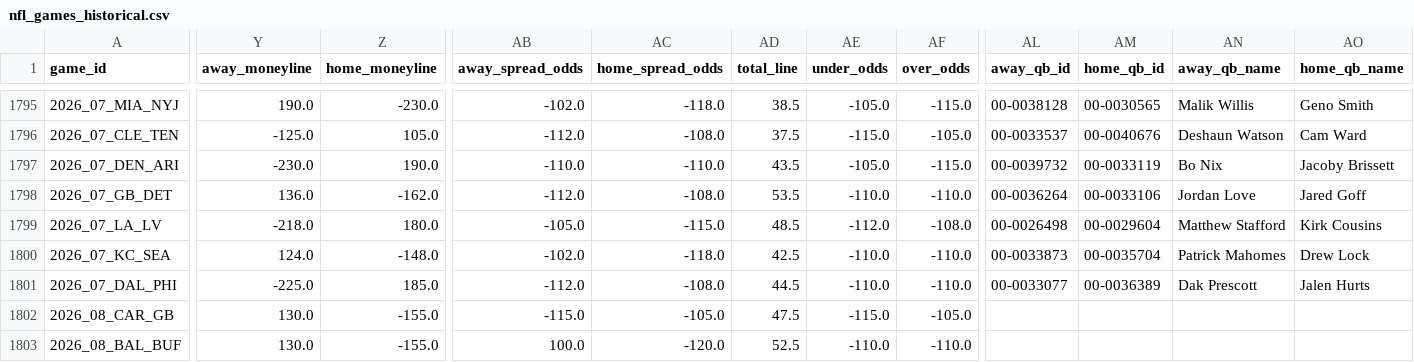
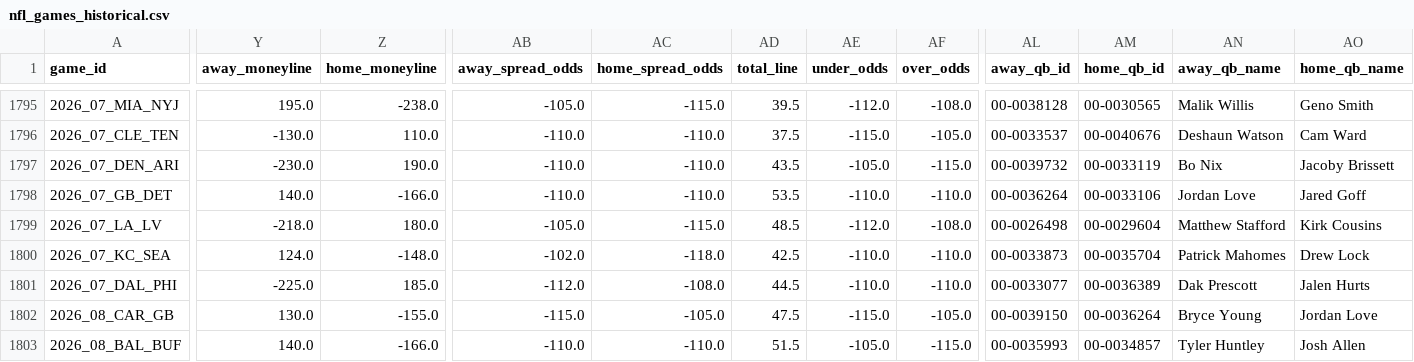
Before and after one commit to bestoddspredictions-web/nfl-predictions, a CSV file: data_files/nfl_games_historical.csv, drawn as a sheet; only a part is shown, gaps mark what is left out; the diff covers the shown part only; the diff names each change by its address in the sheet, - before the commit and + after, or states it on an @@ line.

```diff
--- a/data_files/nfl_games_historical.csv
+++ b/data_files/nfl_games_historical.csv
-Y1795 (away_moneyline): 190.0
+Y1795 (away_moneyline): 195.0
-Z1795 (home_moneyline): -230.0
+Z1795 (home_moneyline): -238.0
-AB1795 (away_spread_odds): -102.0
+AB1795 (away_spread_odds): -105.0
-AC1795 (home_spread_odds): -118.0
+AC1795 (home_spread_odds): -115.0
-AD1795 (total_line): 38.5
+AD1795 (total_line): 39.5
-AE1795 (under_odds): -105.0
+AE1795 (under_odds): -112.0
-AF1795 (over_odds): -115.0
+AF1795 (over_odds): -108.0
-Y1796 (away_moneyline): -125.0
+Y1796 (away_moneyline): -130.0
-Z1796 (home_moneyline): 105.0
+Z1796 (home_moneyline): 110.0
-AB1796 (away_spread_odds): -112.0
+AB1796 (away_spread_odds): -110.0
-AC1796 (home_spread_odds): -108.0
+AC1796 (home_spread_odds): -110.0
-Y1798 (away_moneyline): 136.0
+Y1798 (away_moneyline): 140.0
-Z1798 (home_moneyline): -162.0
+Z1798 (home_moneyline): -166.0
-AB1798 (away_spread_odds): -112.0
+AB1798 (away_spread_odds): -110.0
-AC1798 (home_spread_odds): -108.0
+AC1798 (home_spread_odds): -110.0
-AL1802 (away_qb_id): (empty)
+AL1802 (away_qb_id): 00-0039150
-AM1802 (home_qb_id): (empty)
+AM1802 (home_qb_id): 00-0036264
-AN1802 (away_qb_name): (empty)
+AN1802 (away_qb_name): Bryce Young
-AO1802 (home_qb_name): (empty)
+AO1802 (home_qb_name): Jordan Love
-Y1803 (away_moneyline): 130.0
+Y1803 (away_moneyline): 140.0
-Z1803 (home_moneyline): -155.0
+Z1803 (home_moneyline): -166.0
-AB1803 (away_spread_odds): 100.0
+AB1803 (away_spread_odds): -110.0
-AC1803 (home_spread_odds): -120.0
+AC1803 (home_spread_odds): -110.0
-AD1803 (total_line): 52.5
+AD1803 (total_line): 51.5
-AE1803 (under_odds): -110.0
+AE1803 (under_odds): -105.0
-AF1803 (over_odds): -110.0
+AF1803 (over_odds): -115.0
-AL1803 (away_qb_id): (empty)
+AL1803 (away_qb_id): 00-0035993
-AM1803 (home_qb_id): (empty)
+AM1803 (home_qb_id): 00-0034857
-AN1803 (away_qb_name): (empty)
+AN1803 (away_qb_name): Tyler Huntley
-AO1803 (home_qb_name): (empty)
+AO1803 (home_qb_name): Josh Allen
```
Also changed, not shown: 85 edited cells elsewhere in this file, data_files/model_feature_importances.csv, data_files/player_props_predictions.csv, 4 other files.
